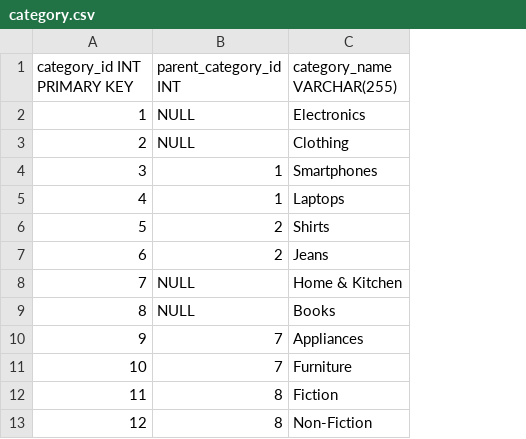
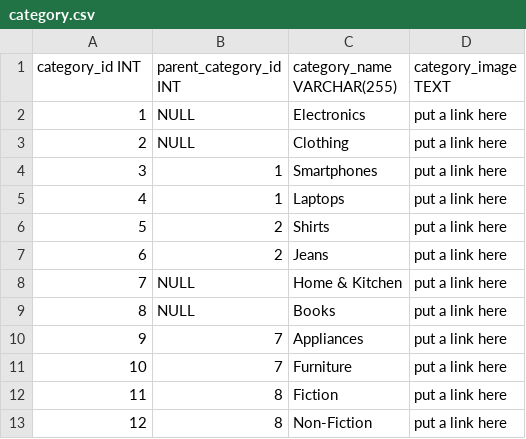
Before and after one commit to 125heracles123/e-commerce, a CSV file: dbInitialData/category.csv, drawn as a sheet; the diff names each change by its address in the sheet, - before the commit and + after, or states it on an @@ line.

```diff
--- a/dbInitialData/category.csv
+++ b/dbInitialData/category.csv
+column D (category_image TEXT), rows 2-13: all put a link here
-A1: category_id INT PRIMARY KEY
+A1: category_id INT
```
Also changed, not shown: dbInitialData/order_item.csv, dbInitialData/orders.csv, 8 other files.
